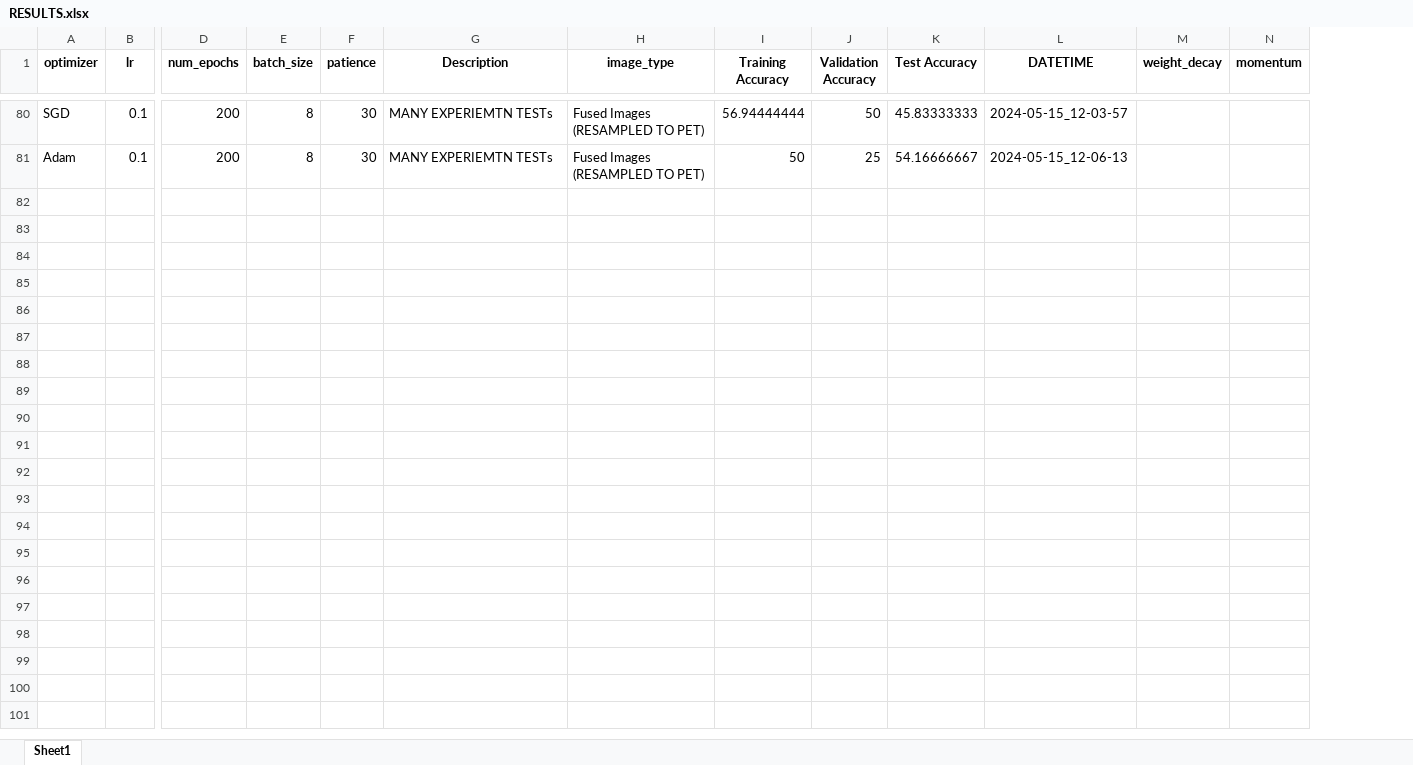
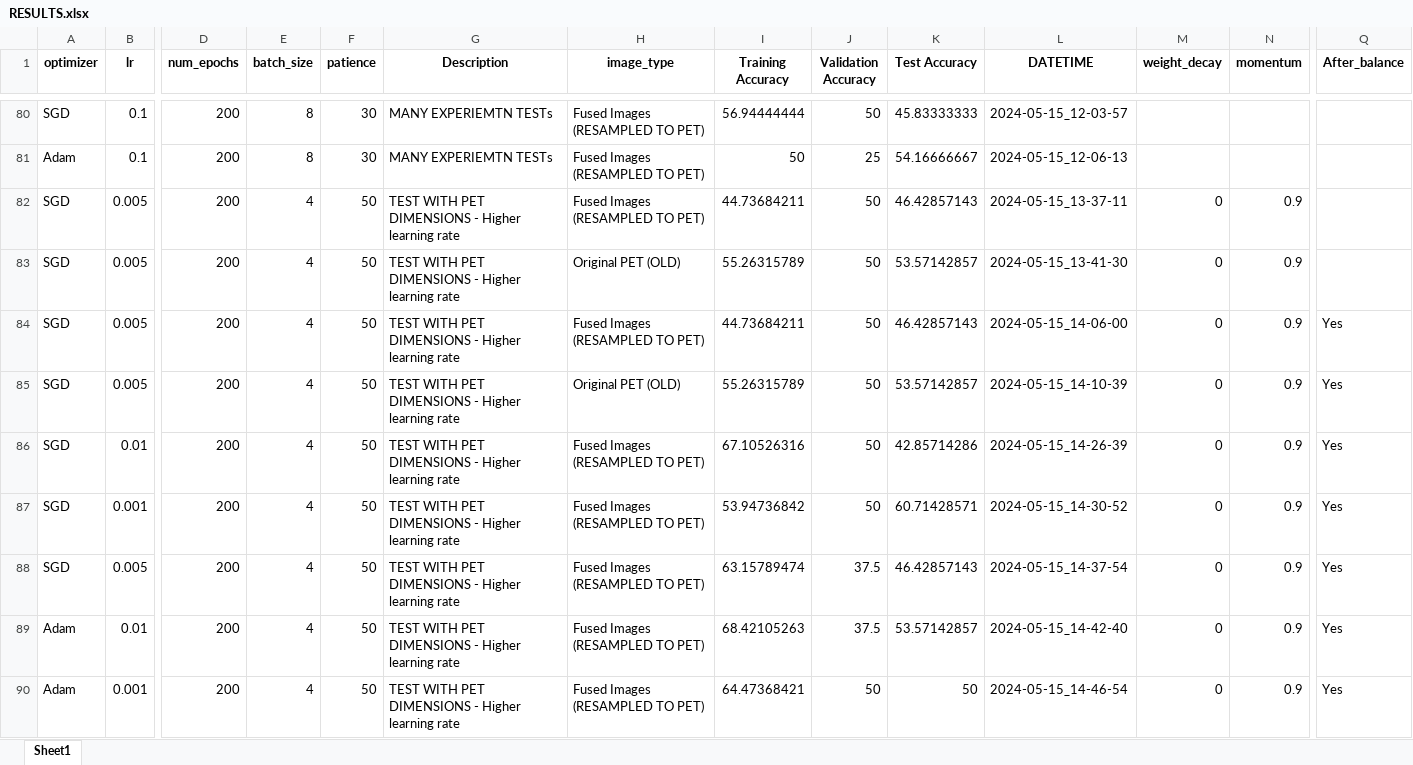
Before and after one commit to Michaelfosse/MasterThesis, an Excel workbook: reports/RESULTS.xlsx, sheet Sheet1, drawn as a sheet; only a part is shown, gaps mark what is left out; values as stored, in another font and other column widths than the file's, no borders; rows hold the shown columns only; the diff covers the shown part only; the diff names each change by its address in the sheet, - before the commit and + after, or states it on an @@ line.

```diff
--- a/reports/RESULTS.xlsx (sheet Sheet1)
+++ b/reports/RESULTS.xlsx (sheet Sheet1)
+column Q (After_balance), empty
+row 82: SGD | 0.005 | 200 | 4 | 50 | TEST WITH PET DIMENSIONS - Higher learning rate | Fused Images (RESAMPLED TO PET) | 44.73684211 | 50 | 46.42857143 | 2024-05-15_13-37-11 | 0 | 0.9
+row 83: SGD | 0.005 | 200 | 4 | 50 | TEST WITH PET DIMENSIONS - Higher learning rate | Original PET (OLD) | 55.26315789 | 50 | 53.57142857 | 2024-05-15_13-41-30 | 0 | 0.9
+row 84: SGD | 0.005 | 200 | 4 | 50 | TEST WITH PET DIMENSIONS - Higher learning rate | Fused Images (RESAMPLED TO PET) | 44.73684211 | 50 | 46.42857143 | 2024-05-15_14-06-00 | 0 | 0.9 | Yes
+row 85: SGD | 0.005 | 200 | 4 | 50 | TEST WITH PET DIMENSIONS - Higher learning rate | Original PET (OLD) | 55.26315789 | 50 | 53.57142857 | 2024-05-15_14-10-39 | 0 | 0.9 | Yes
+row 86: SGD | 0.01 | 200 | 4 | 50 | TEST WITH PET DIMENSIONS - Higher learning rate | Fused Images (RESAMPLED TO PET) | 67.10526316 | 50 | 42.85714286 | 2024-05-15_14-26-39 | 0 | 0.9 | Yes
+row 87: SGD | 0.001 | 200 | 4 | 50 | TEST WITH PET DIMENSIONS - Higher learning rate | Fused Images (RESAMPLED TO PET) | 53.94736842 | 50 | 60.71428571 | 2024-05-15_14-30-52 | 0 | 0.9 | Yes
+row 88: SGD | 0.005 | 200 | 4 | 50 | TEST WITH PET DIMENSIONS - Higher learning rate | Fused Images (RESAMPLED TO PET) | 63.15789474 | 37.5 | 46.42857143 | 2024-05-15_14-37-54 | 0 | 0.9 | Yes
+row 89: Adam | 0.01 | 200 | 4 | 50 | TEST WITH PET DIMENSIONS - Higher learning rate | Fused Images (RESAMPLED TO PET) | 68.42105263 | 37.5 | 53.57142857 | 2024-05-15_14-42-40 | 0 | 0.9 | Yes
+row 90: Adam | 0.001 | 200 | 4 | 50 | TEST WITH PET DIMENSIONS - Higher learning rate | Fused Images (RESAMPLED TO PET) | 64.47368421 | 50 | 50 | 2024-05-15_14-46-54 | 0 | 0.9 | Yes
```
Also changed, not shown: 15 added rows elsewhere in this sheet, 49 other files.
